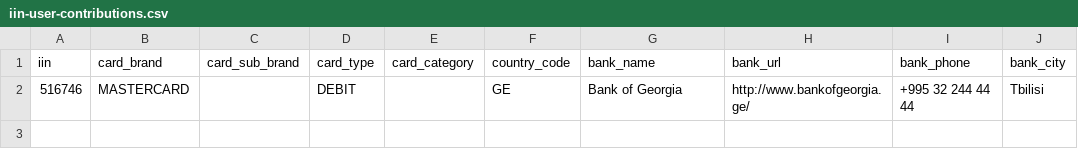
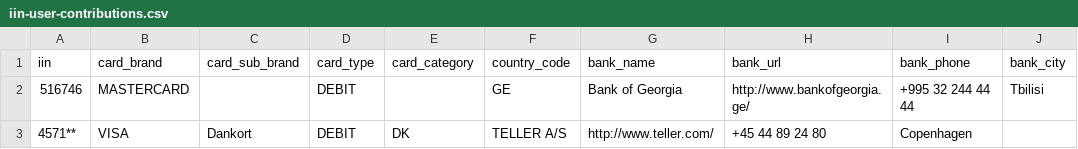
Before and after one commit to binlist/data, a CSV file: iin-user-contributions.csv, drawn as a sheet; the diff names each change by its address in the sheet, - before the commit and + after, or states it on an @@ line.

Commit message:
adds record for danish dankorts

```diff
--- a/iin-user-contributions.csv
+++ b/iin-user-contributions.csv
+row 3: 4571** | VISA | Dankort | DEBIT | DK | TELLER A/S | http://www.teller.com/ | +45 44 89 24 80 | Copenhagen
```
